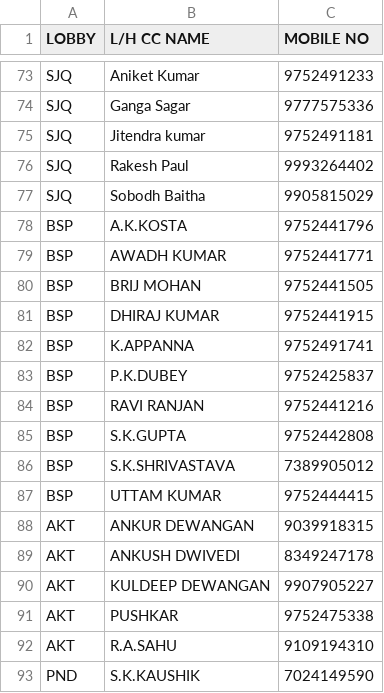
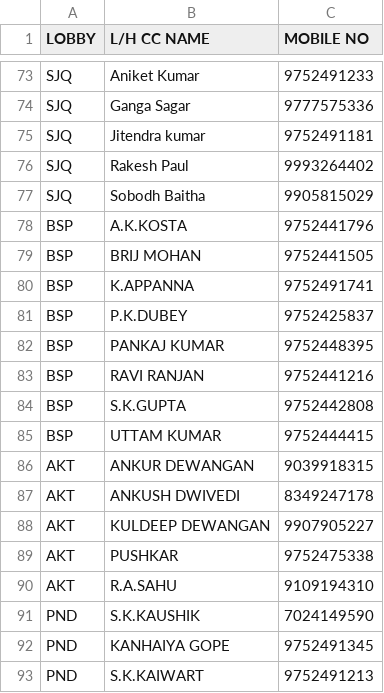
Before and after one commit to secrailway/sutra, a CSV file: CCC.csv, drawn as a sheet; only a part is shown, gaps mark what is left out; the shorter side is filled out with more unchanged rows.

Commit message:
Add files via upload

```diff
--- a/CCC.csv
+++ b/CCC.csv
@@ -78,10 +78,8 @@ SJQ,Sobodh Baitha,9905815029
 BSP,A.K.KOSTA,9752441796
-BSP,AWADH KUMAR,9752441771
 BSP,BRIJ MOHAN,9752441505
-BSP,DHIRAJ KUMAR,9752441915
 BSP,K.APPANNA,9752491741
 BSP,P.K.DUBEY,9752425837
+BSP,PANKAJ KUMAR,9752448395
 BSP,RAVI RANJAN,9752441216
 BSP,S.K.GUPTA,9752442808
-BSP,S.K.SHRIVASTAVA,7389905012
 BSP,UTTAM KUMAR,9752444415
```
